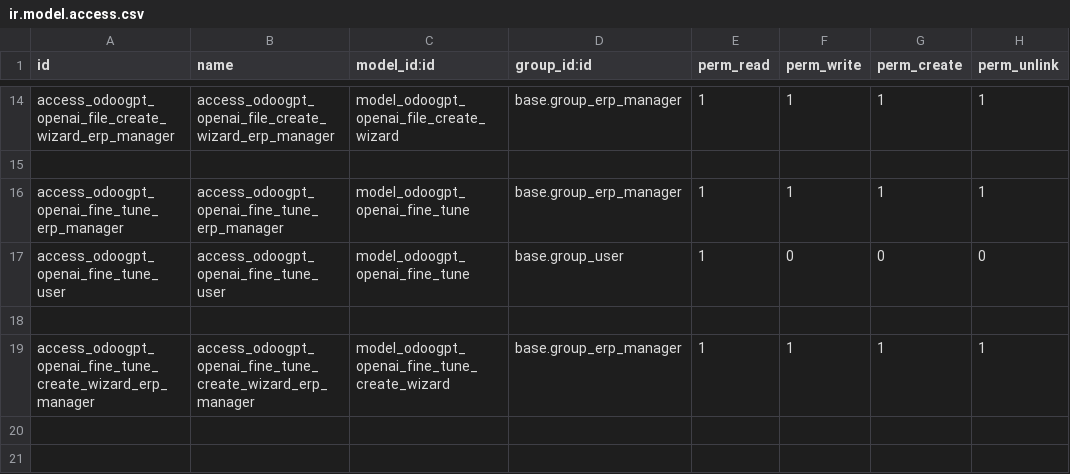
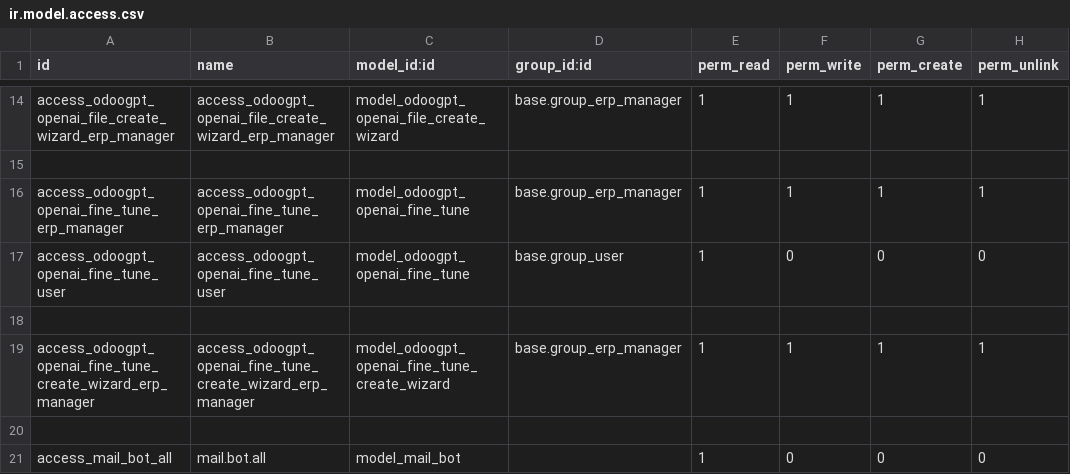
Before and after one commit to eluvju/odoogpt, a CSV file: security/ir.model.access.csv, drawn as a sheet; only a part is shown, gaps mark what is left out.

Commit message:
Atualiza a versão do OdooBot para 16.0.1.0.4, adiciona integração com o mail bot, altera o modelo padrão do OpenAI para gpt-4o-mini e ajusta mensagens de ajuda para português.

```diff
--- a/security/ir.model.access.csv
+++ b/security/ir.model.access.csv
@@ -19 +19,3 @@ access_odoogpt_openai_fine_tune_user,access_odoogpt_openai_fine_tune_user,model_
 access_odoogpt_openai_fine_tune_create_wizard_erp_manager,access_odoogpt_openai_fine_tune_create_wizard_erp_manager,model_odoogpt_openai_fine_tune_create_wizard,base.group_erp_manager,1,1,1,1
+
+access_mail_bot_all,mail.bot.all,model_mail_bot,,1,0,0,0
```
Also changed, not shown: 6 other files.
